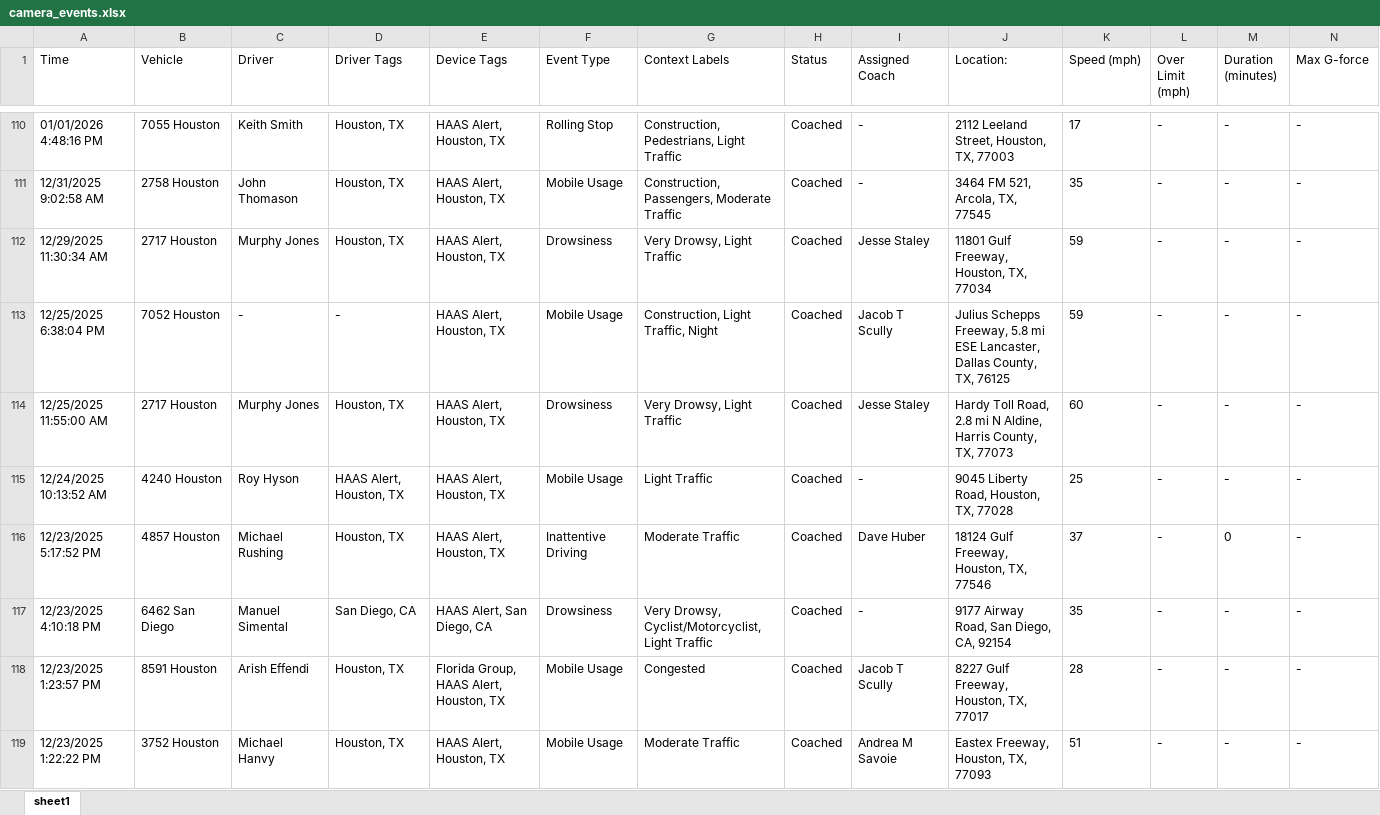
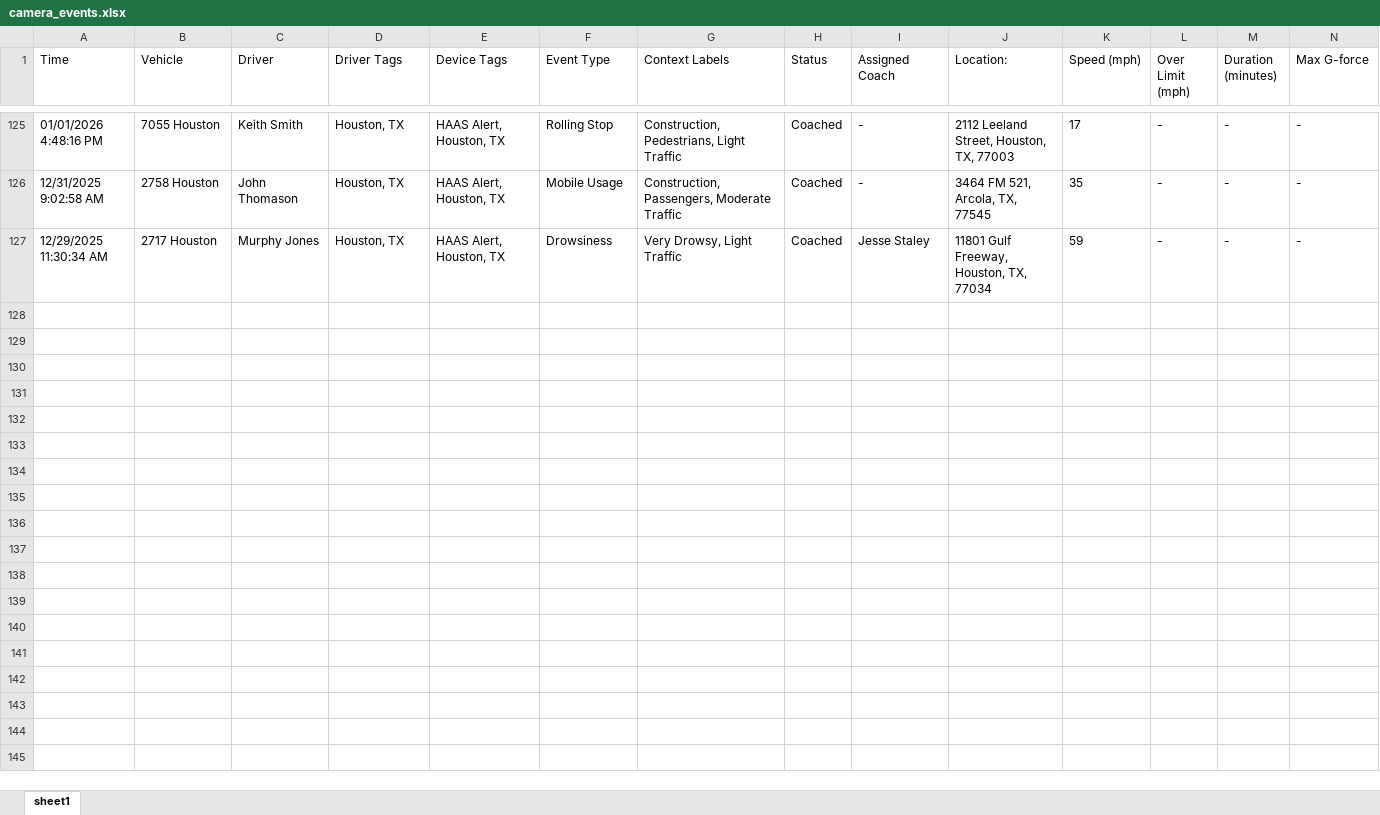
Before and after one commit to jmullins-DEN/apple-towing, an Excel workbook: camera_events.xlsx, sheet sheet1, drawn as a sheet; only a part is shown, gaps mark what is left out; values as stored, in another font and other column widths than the file's, no borders; removed rows and columns are numbered as before the commit, all else as after; rows hold the shown columns only; the diff covers the shown part only; the diff names each change by its address in the sheet, - before the commit and + after, or states it on an @@ line.

```diff
--- a/camera_events.xlsx (sheet sheet1)
+++ b/camera_events.xlsx (sheet sheet1)
-row 113: 12/25/2025 6:38:04 PM | 7052 Houston | - | - | HAAS Alert, Houston, TX | Mobile Usage | Construction, Light Traffic, Night | Coached | Jacob T Scully | Julius Schepps Freeway, 5.8 mi ESE Lancaster, Dallas County, TX, 76125 | 59 | - | - | -
-row 114: 12/25/2025 11:55:00 AM | 2717 Houston | Murphy Jones | Houston, TX | HAAS Alert, Houston, TX | Drowsiness | Very Drowsy, Light Traffic | Coached | Jesse Staley | Hardy Toll Road, 2.8 mi N Aldine, Harris County, TX, 77073 | 60 | - | - | -
-row 115: 12/24/2025 10:13:52 AM | 4240 Houston | Roy Hyson | HAAS Alert, Houston, TX | HAAS Alert, Houston, TX | Mobile Usage | Light Traffic | Coached | - | 9045 Liberty Road, Houston, TX, 77028 | 25 | - | - | -
-row 116: 12/23/2025 5:17:52 PM | 4857 Houston | Michael Rushing | Houston, TX | HAAS Alert, Houston, TX | Inattentive Driving | Moderate Traffic | Coached | Dave Huber | 18124 Gulf Freeway, Houston, TX, 77546 | 37 | - | 0 | -
-row 117: 12/23/2025 4:10:18 PM | 6462 San Diego | Manuel Simental | San Diego, CA | HAAS Alert, San Diego, CA | Drowsiness | Very Drowsy, Cyclist/Motorcyclist, Light Traffic | Coached | - | 9177 Airway Road, San Diego, CA, 92154 | 35 | - | - | -
-row 118: 12/23/2025 1:23:57 PM | 8591 Houston | Arish Effendi | Houston, TX | Florida Group, HAAS Alert, Houston, TX | Mobile Usage | Congested | Coached | Jacob T Scully | 8227 Gulf Freeway, Houston, TX, 77017 | 28 | - | - | -
-row 119: 12/23/2025 1:22:22 PM | 3752 Houston | Michael Hanvy | Houston, TX | HAAS Alert, Houston, TX | Mobile Usage | Moderate Traffic | Coached | Andrea M Savoie | Eastex Freeway, Houston, TX, 77093 | 51 | - | - | -
```
Also changed, not shown: 15 added rows, 7 removed rows and 2 edited cells elsewhere in this sheet, training.xlsx.
